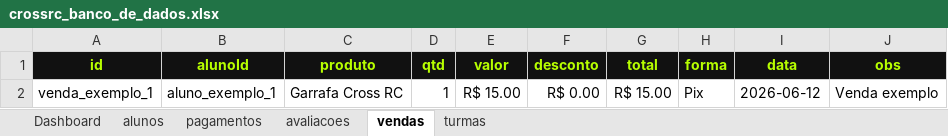
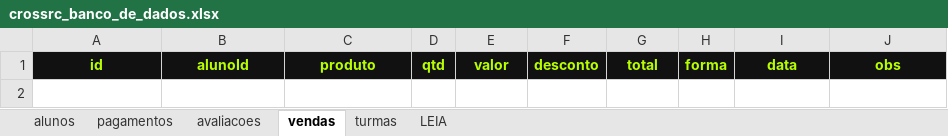
Before and after one commit to gabrieltrindademb0-wq/CROSS.RC, an Excel workbook: crossrc_banco_de_dados.xlsx, sheet vendas, drawn as a sheet; values as stored, in another font and other column widths than the file's, no borders; table styles not drawn; the diff names each change by its address in the sheet, - before the commit and + after, or states it on an @@ line.

```diff
--- a/crossrc_banco_de_dados.xlsx (sheet vendas)
+++ b/crossrc_banco_de_dados.xlsx (sheet vendas)
-sheet tab: Dashboard
+sheet tab: LEIA
-row 2: venda_exemplo_1 | aluno_exemplo_1 | Garrafa Cross RC | 1 | R$ 15.00 | R$ 0.00 | R$ 15.00 | Pix | 2026-06-12 | Venda exemplo
```
Also changed, not shown: sheet alunos, sheet avaliacoes, sheet pagamentos, sheet turmas, 6 other files.
